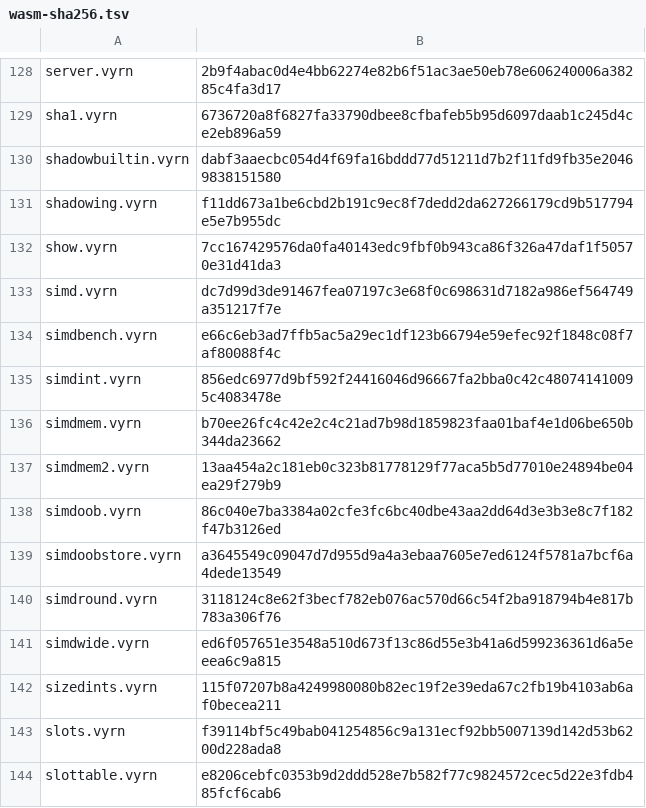
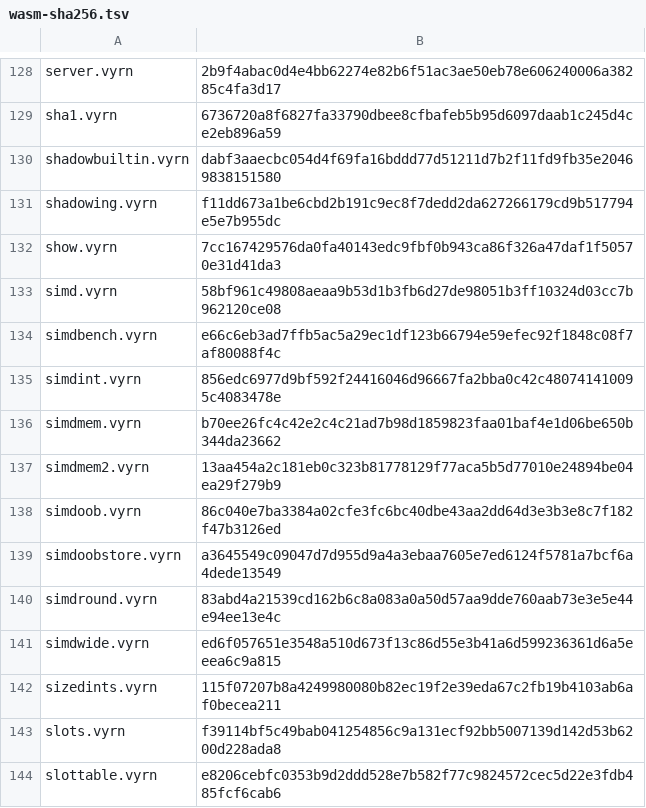
Before and after one commit to vyrn-lang/vyrn, a TSV file: rfcs/census/wasm-sha256.tsv, drawn as a sheet; only a part is shown, gaps mark what is left out.

Commit message:
feat(codegen): a lane-wise operator on vectors is the core walk's
The screen admitted an arithmetic operand only at the five scalar types,
so a body that adds or compares two F32x4, I32x4 or F64x2 values stood
down to the AST arm, which writes the same instruction through the same
bin_ins and un_ins. A vector is one v128 local. coredrive gains the
shape; the manifest moves two rows, simd and simdround.

```diff
--- a/rfcs/census/wasm-sha256.tsv
+++ b/rfcs/census/wasm-sha256.tsv
@@ -132,3 +132,3 @@ shadowing.vyrn	f11dd673a1be6cbd2b191c9ec8f7dedd2da627266179cd9b517794e5e7b955dc
 show.vyrn	7cc167429576da0fa40143edc9fbf0b943ca86f326a47daf1f50570e31d41da3
-simd.vyrn	dc7d99d3de91467fea07197c3e68f0c698631d7182a986ef564749a351217f7e
+simd.vyrn	58bf961c49808aeaa9b53d1b3fb6d27de98051b3ff10324d03cc7b962120ce08
 simdbench.vyrn	e66c6eb3ad7ffb5ac5a29ec1df123b66794e59efec92f1848c08f7af80088f4c
@@ -139,3 +139,3 @@ simdoob.vyrn	86c040e7ba3384a02cfe3fc6bc40dbe43aa2dd64d3e3b3e8c7f182f47b3126ed
 simdoobstore.vyrn	a3645549c09047d7d955d9a4a3ebaa7605e7ed6124f5781a7bcf6a4dede13549
-simdround.vyrn	3118124c8e62f3becf782eb076ac570d66c54f2ba918794b4e817b783a306f76
+simdround.vyrn	83abd4a21539cd162b6c8a083a0a50d57aa9dde760aab73e3e5e44e94ee13e4c
 simdwide.vyrn	ed6f057651e3548a510d673f13c86d55e3b41a6d599236361d6a5eeea6c9a815
```
Also changed, not shown: 4 other files.
